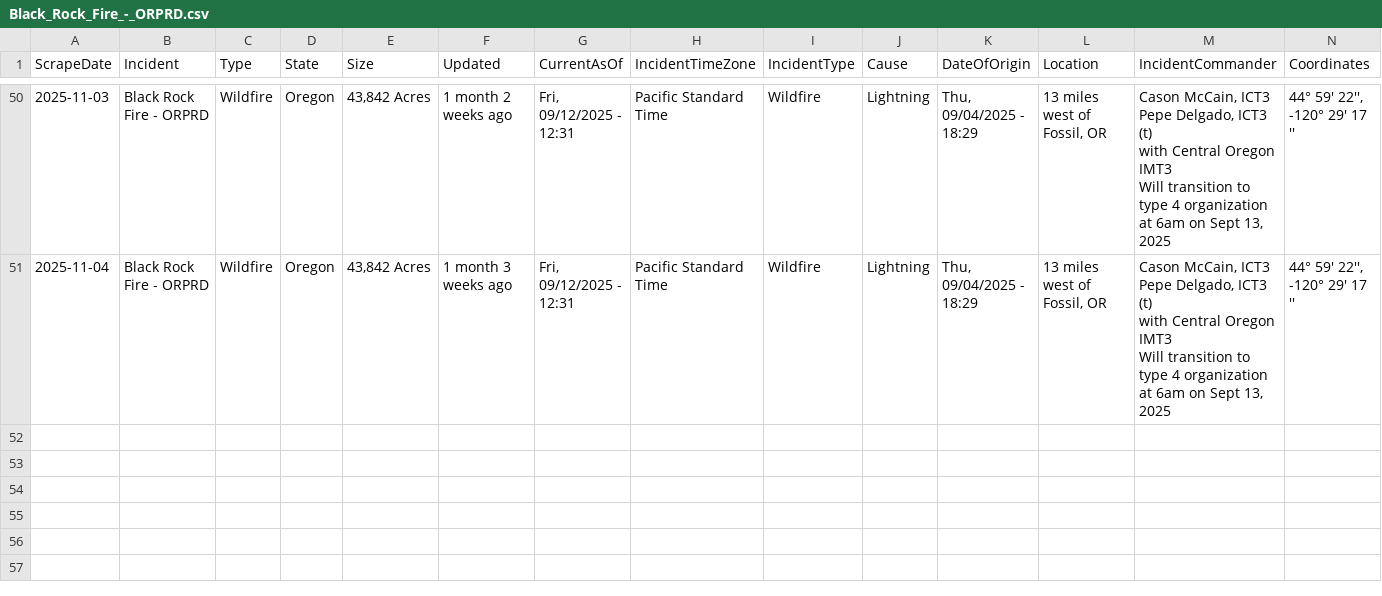
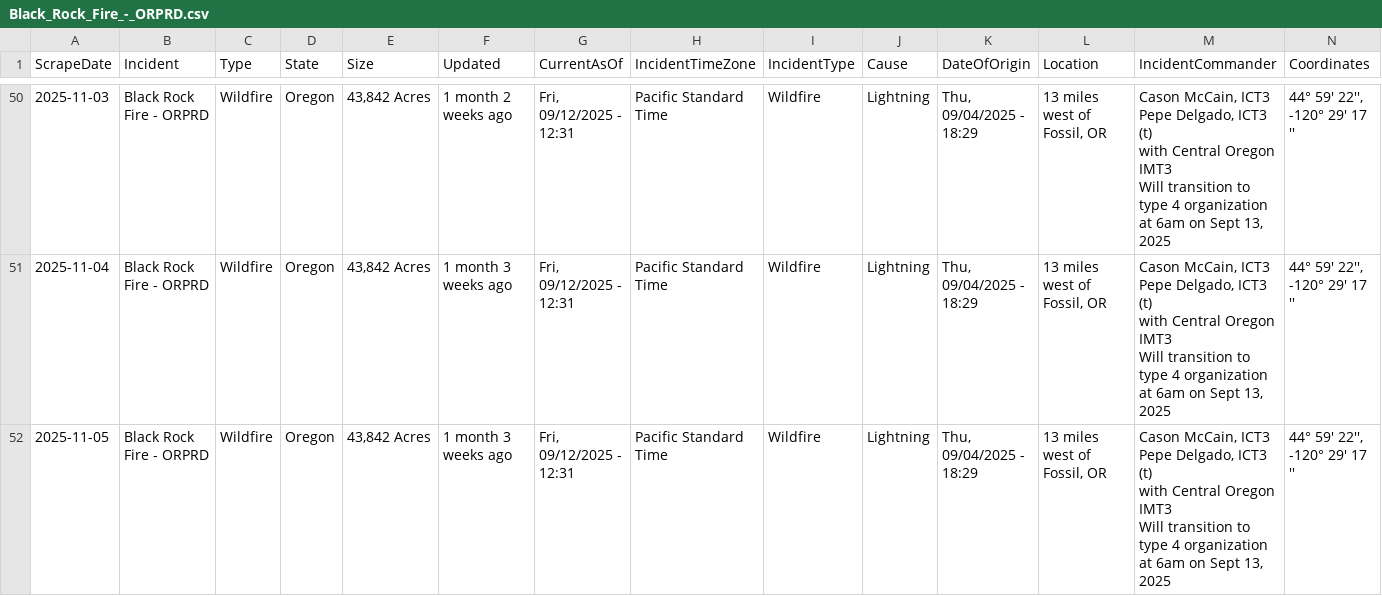
Before and after one commit to mandarc64/inciweb-wildfire-data, a CSV file: inciweb_data/Black_Rock_Fire_-_ORPRD.csv, drawn as a sheet; only a part is shown, gaps mark what is left out; rows hold the shown columns only; ↵ is a line break in a cell; the diff names each change by its address in the sheet, - before the commit and + after, or states it on an @@ line.

```diff
--- a/inciweb_data/Black_Rock_Fire_-_ORPRD.csv
+++ b/inciweb_data/Black_Rock_Fire_-_ORPRD.csv
+row 52: 2025-11-05 | Black Rock Fire - ORPRD | Wildfire | Oregon | 43,842 Acres | 1 month 3 weeks ago | Fri, 09/12/2025 - 12:31 | Pacific Standard Time | Wildfire | Lightning | Thu, 09/04/2025 - 18:29 | 13 miles west of Fossil, OR | Cason McCain, ICT3 ↵ Pepe Delgado, ICT3 (t) ↵ with Central Oregon IMT3 ↵ Will transition to type 4 organization at 6am on Sept 13, 2025 | 44° 59' 22'', -120° 29' 17 ''
```
Also changed, not shown: inciweb_data/Kelsey_Peak_Fire_-_OR71S.csv, inciweb_data/Little_Fire_-_CASQF.csv, 54 other files.
